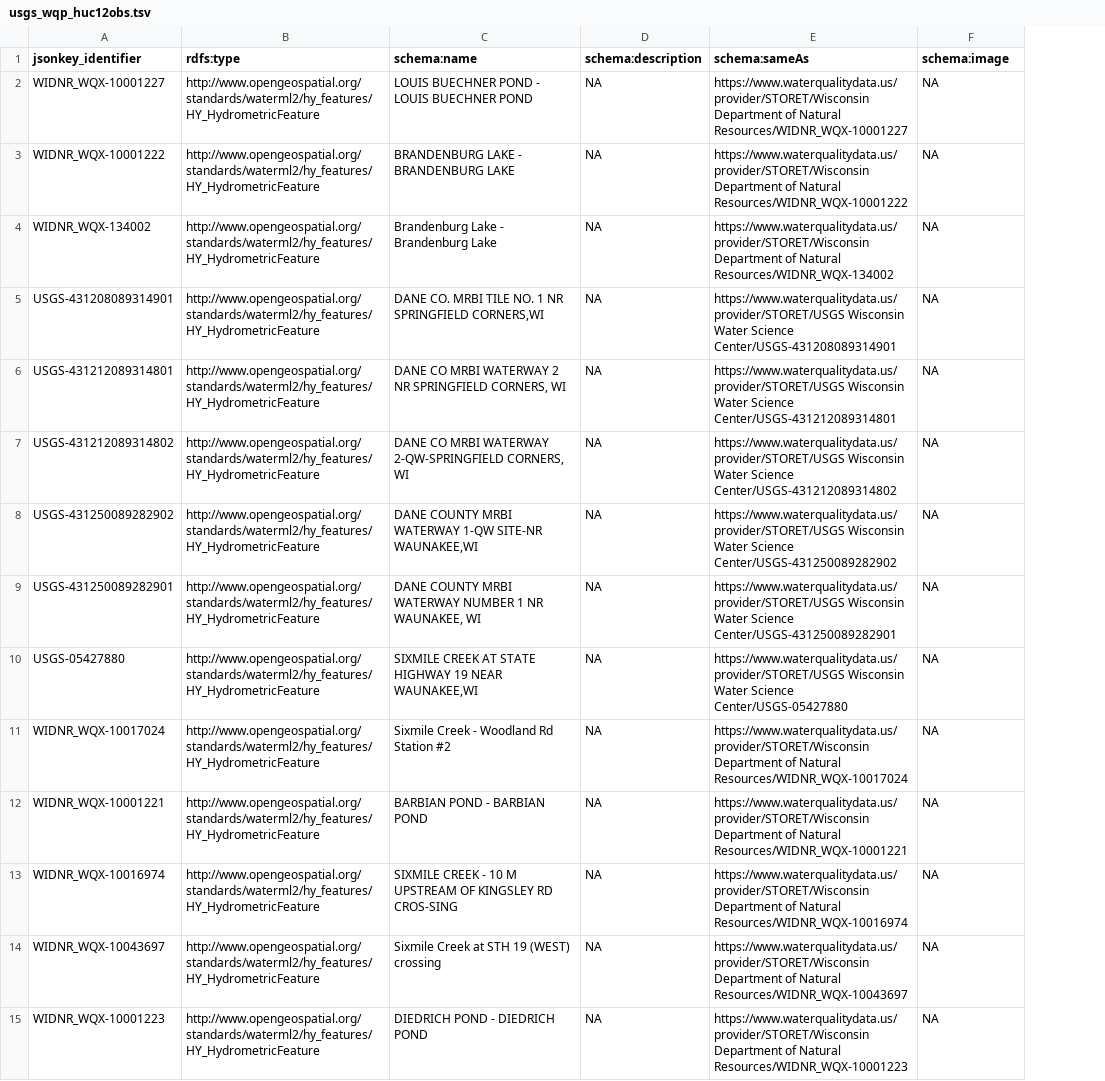
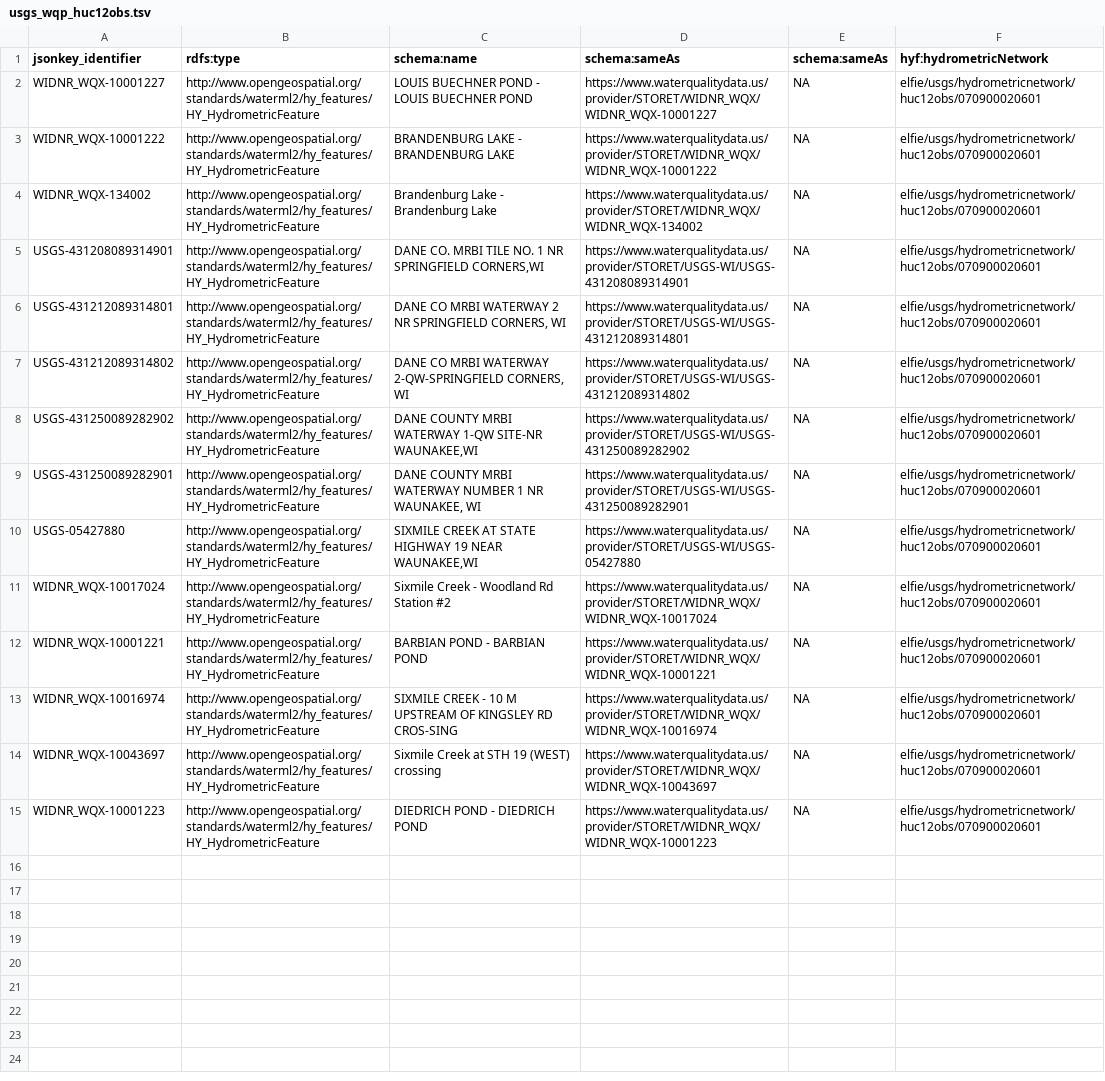
Before and after one commit to opengeospatial/ELFIE, a TSV file: data/huc12obs/usgs_wqp_huc12obs.tsv, drawn as a sheet; removed rows and columns are numbered as before the commit, all else as after; the diff names each change by its address in the sheet, - before the commit and + after, or states it on an @@ line.

```diff
--- a/data/huc12obs/usgs_wqp_huc12obs.tsv
+++ b/data/huc12obs/usgs_wqp_huc12obs.tsv
-column D (schema:description), rows 2-15: all NA
+column F (hyf:hydrometricNetwork), rows 2-15: all elfie/usgs/hydrometricnetwork/huc12obs/070900020601
-E1: schema:image
+E1: schema:sameAs
-D2 (schema:sameAs): https://www.waterqualitydata.us/provider/STORET/Wisconsin Department of Natural Resources/WIDNR_WQX-10001227
+D2 (schema:sameAs): https://www.waterqualitydata.us/provider/STORET/WIDNR_WQX/WIDNR_WQX-10001227
-D3 (schema:sameAs): https://www.waterqualitydata.us/provider/STORET/Wisconsin Department of Natural Resources/WIDNR_WQX-10001222
+D3 (schema:sameAs): https://www.waterqualitydata.us/provider/STORET/WIDNR_WQX/WIDNR_WQX-10001222
-D4 (schema:sameAs): https://www.waterqualitydata.us/provider/STORET/Wisconsin Department of Natural Resources/WIDNR_WQX-134002
+D4 (schema:sameAs): https://www.waterqualitydata.us/provider/STORET/WIDNR_WQX/WIDNR_WQX-134002
-D5 (schema:sameAs): https://www.waterqualitydata.us/provider/STORET/USGS Wisconsin Water Science Center/USGS-431208089314901
+D5 (schema:sameAs): https://www.waterqualitydata.us/provider/STORET/USGS-WI/USGS-431208089314901
-D6 (schema:sameAs): https://www.waterqualitydata.us/provider/STORET/USGS Wisconsin Water Science Center/USGS-431212089314801
+D6 (schema:sameAs): https://www.waterqualitydata.us/provider/STORET/USGS-WI/USGS-431212089314801
-D7 (schema:sameAs): https://www.waterqualitydata.us/provider/STORET/USGS Wisconsin Water Science Center/USGS-431212089314802
+D7 (schema:sameAs): https://www.waterqualitydata.us/provider/STORET/USGS-WI/USGS-431212089314802
-D8 (schema:sameAs): https://www.waterqualitydata.us/provider/STORET/USGS Wisconsin Water Science Center/USGS-431250089282902
+D8 (schema:sameAs): https://www.waterqualitydata.us/provider/STORET/USGS-WI/USGS-431250089282902
-D9 (schema:sameAs): https://www.waterqualitydata.us/provider/STORET/USGS Wisconsin Water Science Center/USGS-431250089282901
+D9 (schema:sameAs): https://www.waterqualitydata.us/provider/STORET/USGS-WI/USGS-431250089282901
-D10 (schema:sameAs): https://www.waterqualitydata.us/provider/STORET/USGS Wisconsin Water Science Center/USGS-05427880
+D10 (schema:sameAs): https://www.waterqualitydata.us/provider/STORET/USGS-WI/USGS-05427880
-D11 (schema:sameAs): https://www.waterqualitydata.us/provider/STORET/Wisconsin Department of Natural Resources/WIDNR_WQX-10017024
+D11 (schema:sameAs): https://www.waterqualitydata.us/provider/STORET/WIDNR_WQX/WIDNR_WQX-10017024
-D12 (schema:sameAs): https://www.waterqualitydata.us/provider/STORET/Wisconsin Department of Natural Resources/WIDNR_WQX-10001221
+D12 (schema:sameAs): https://www.waterqualitydata.us/provider/STORET/WIDNR_WQX/WIDNR_WQX-10001221
-D13 (schema:sameAs): https://www.waterqualitydata.us/provider/STORET/Wisconsin Department of Natural Resources/WIDNR_WQX-10016974
+D13 (schema:sameAs): https://www.waterqualitydata.us/provider/STORET/WIDNR_WQX/WIDNR_WQX-10016974
-D14 (schema:sameAs): https://www.waterqualitydata.us/provider/STORET/Wisconsin Department of Natural Resources/WIDNR_WQX-10043697
+D14 (schema:sameAs): https://www.waterqualitydata.us/provider/STORET/WIDNR_WQX/WIDNR_WQX-10043697
-D15 (schema:sameAs): https://www.waterqualitydata.us/provider/STORET/Wisconsin Department of Natural Resources/WIDNR_WQX-10001223
+D15 (schema:sameAs): https://www.waterqualitydata.us/provider/STORET/WIDNR_WQX/WIDNR_WQX-10001223
```
Also changed, not shown: data/huc12obs/usgs_huc_huc12obs.tsv, data/huc12obs/usgs_nhdplusflowline_huc12obs.tsv, 45 other files.
